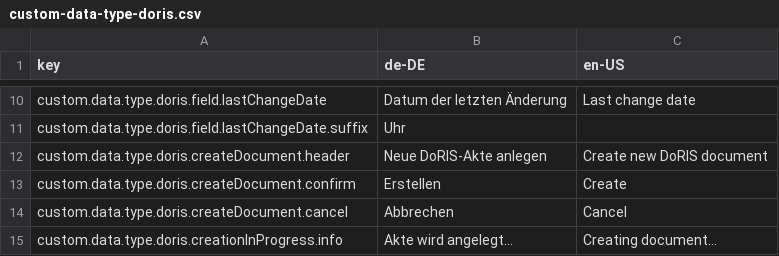
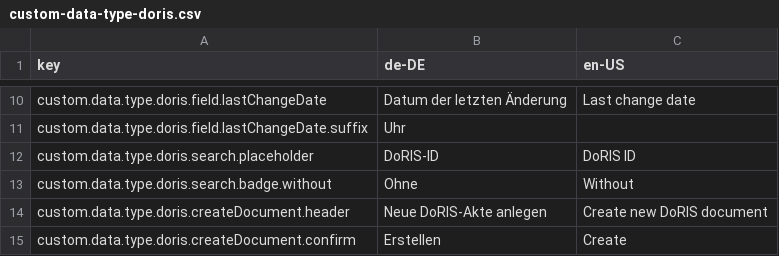
Before and after one commit to programmfabrik/fylr-plugin-custom-data-type-doris, a CSV file: l10n/custom-data-type-doris.csv, drawn as a sheet; only a part is shown, gaps mark what is left out; the shorter side is filled out with more unchanged rows.

Commit message:
Implement expert search

```diff
--- a/l10n/custom-data-type-doris.csv
+++ b/l10n/custom-data-type-doris.csv
@@ -11,2 +11,4 @@ custom.data.type.doris.field.lastChangeDate,Datum der letzten Änderung,Last cha
 custom.data.type.doris.field.lastChangeDate.suffix,Uhr,
+custom.data.type.doris.search.placeholder,DoRIS-ID,DoRIS ID
+custom.data.type.doris.search.badge.without,Ohne,Without
 custom.data.type.doris.createDocument.header,Neue DoRIS-Akte anlegen,Create new DoRIS document
```
Also changed, not shown: 1 other file.
